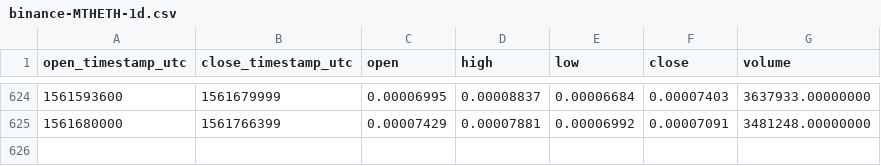
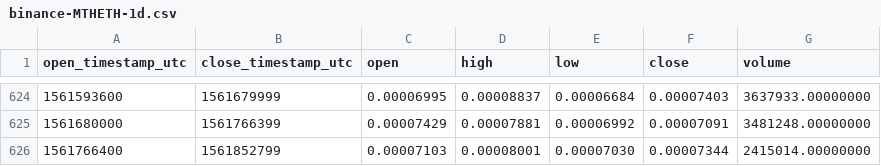
Before and after one commit to cryptobigbro/binance-MTHETH, a CSV file: binance-MTHETH-1d.csv, drawn as a sheet; only a part is shown, gaps mark what is left out; the diff names each change by its address in the sheet, - before the commit and + after, or states it on an @@ line.

Commit message:
Update OHLCV data.

```diff
--- a/binance-MTHETH-1d.csv
+++ b/binance-MTHETH-1d.csv
+row 626: 1561766400 | 1561852799 | 0.00007103 | 0.00008001 | 0.00007030 | 0.00007344 | 2415014.00000000
```
Also changed, not shown: 1 other file.
